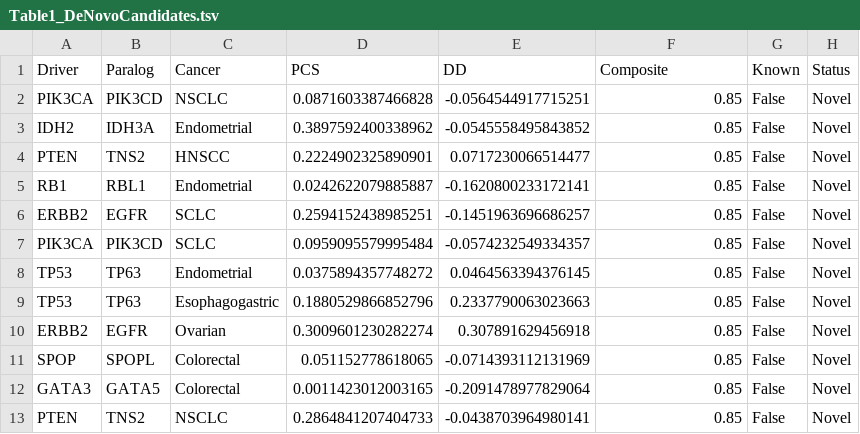
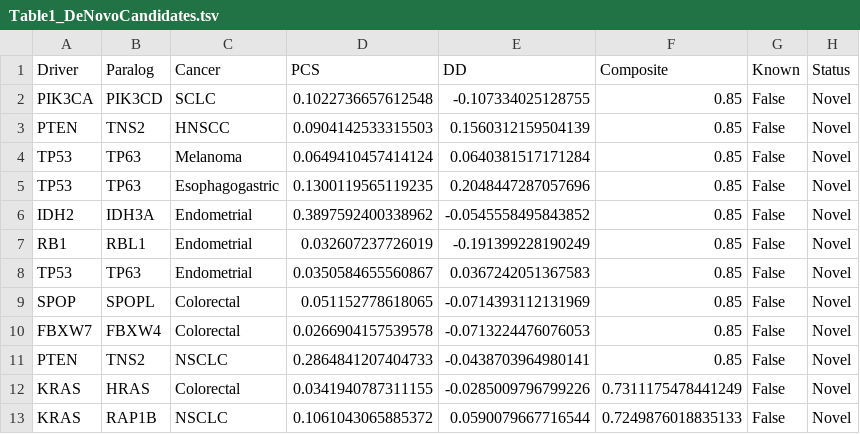
Before and after one commit to tjogzt/paralog-sl-predictor, a TSV file: output/tables/Table1_DeNovoCandidates.tsv, drawn as a sheet.

```diff
--- a/output/tables/Table1_DeNovoCandidates.tsv
+++ b/output/tables/Table1_DeNovoCandidates.tsv
@@ -1,13 +1,13 @@
 Driver	Paralog	Cancer	PCS	DD	Composite	Known	Status
-PIK3CA	PIK3CD	NSCLC	0.0871603387466828	-0.0564544917715251	0.85	False	Novel
+PIK3CA	PIK3CD	SCLC	0.1022736657612548	-0.107334025128755	0.85	False	Novel
+PTEN	TNS2	HNSCC	0.0904142533315503	0.1560312159504139	0.85	False	Novel
+TP53	TP63	Melanoma	0.0649410457414124	0.0640381517171284	0.85	False	Novel
+TP53	TP63	Esophagogastric	0.1300119565119235	0.2048447287057696	0.85	False	Novel
 IDH2	IDH3A	Endometrial	0.3897592400338962	-0.0545558495843852	0.85	False	Novel
-PTEN	TNS2	HNSCC	0.2224902325890901	0.0717230066514477	0.85	False	Novel
-RB1	RBL1	Endometrial	0.0242622079885887	-0.1620800233172141	0.85	False	Novel
-ERBB2	EGFR	SCLC	0.2594152438985251	-0.1451963696686257	0.85	False	Novel
-PIK3CA	PIK3CD	SCLC	0.0959095579995484	-0.0574232549334357	0.85	False	Novel
-TP53	TP63	Endometrial	0.0375894357748272	0.0464563394376145	0.85	False	Novel
-TP53	TP63	Esophagogastric	0.1880529866852796	0.2337790063023663	0.85	False	Novel
-ERBB2	EGFR	Ovarian	0.3009601230282274	0.307891629456918	0.85	False	Novel
+RB1	RBL1	Endometrial	0.032607237726019	-0.191399228190249	0.85	False	Novel
+TP53	TP63	Endometrial	0.0350584655560867	0.0367242051367583	0.85	False	Novel
 SPOP	SPOPL	Colorectal	0.051152778618065	-0.0714393112131969	0.85	False	Novel
-GATA3	GATA5	Colorectal	0.0011423012003165	-0.2091478977829064	0.85	False	Novel
+FBXW7	FBXW4	Colorectal	0.0266904157539578	-0.0713224476076053	0.85	False	Novel
 PTEN	TNS2	NSCLC	0.2864841207404733	-0.0438703964980141	0.85	False	Novel
+KRAS	HRAS	Colorectal	0.0341940787311155	-0.0285009796799226	0.7311175478441249	False	Novel
+KRAS	RAP1B	NSCLC	0.1061043065885372	0.0590079667716544	0.7249876018835133	False	Novel
```
Also changed, not shown: output/permutation_null_10000.csv, output/prism_top_hits.csv, 54 other files.
